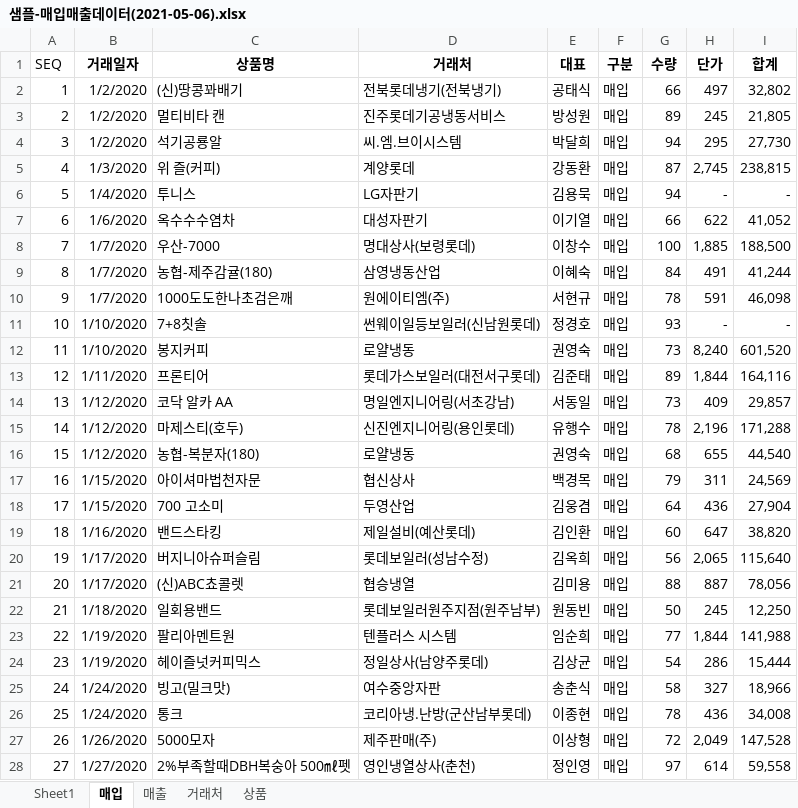
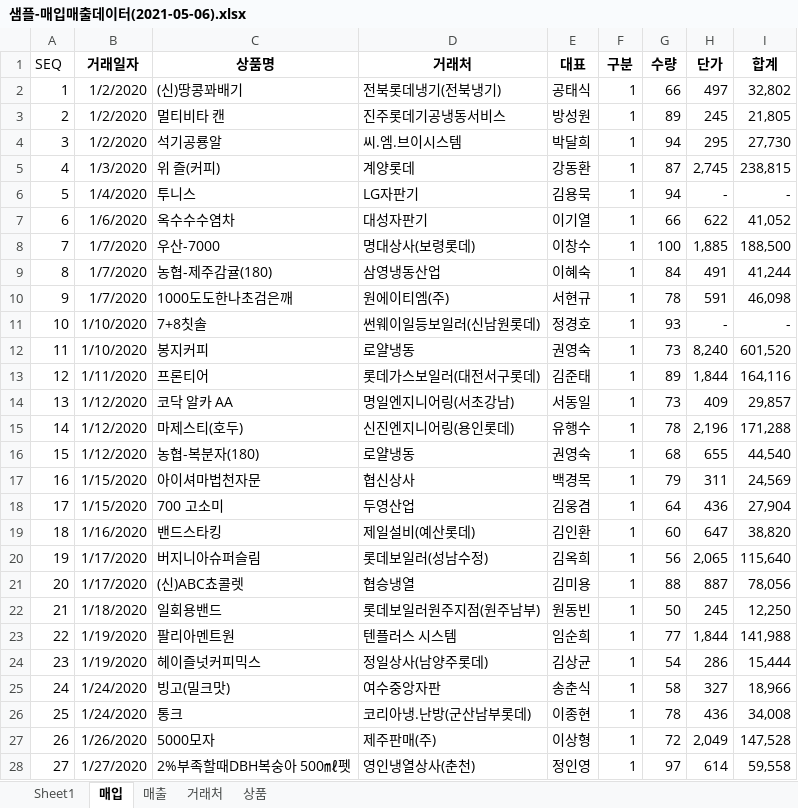
Before and after one commit to Eungyeol41/Biz_403_2021_04_DBMS, an Excel workbook: 하나마트/샘플-매입매출데이터(2021-05-06).xlsx, sheet 매입, drawn as a sheet; only a part is shown; values as stored, in another font and other column widths than the file's, no borders; the diff covers the shown part only; the diff names each change by its address in the sheet, - before the commit and + after, or states it on an @@ line.

```diff
--- a/하나마트/샘플-매입매출데이터(2021-05-06).xlsx (sheet 매입)
+++ b/하나마트/샘플-매입매출데이터(2021-05-06).xlsx (sheet 매입)
-F2:F28 (구분): 매입
+F2:F28 (구분): 1
```
Also changed, not shown: 205 edited cells elsewhere in this sheet, sheet 매출, 15 other files.
